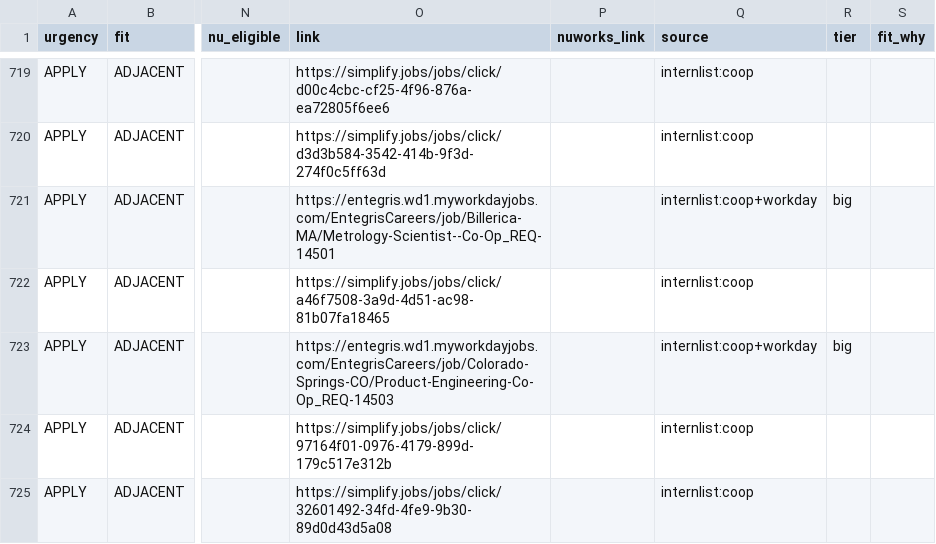
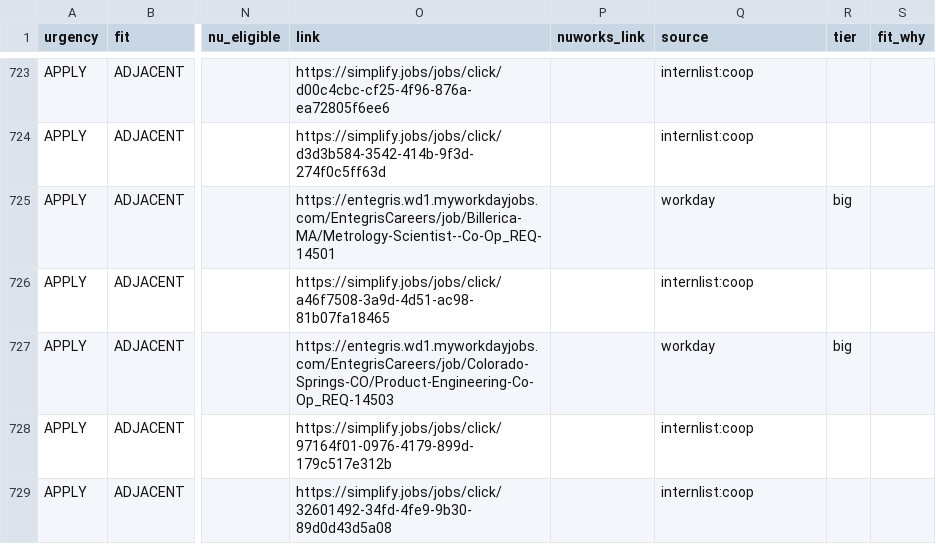
Before and after one commit to hrisheekmust-blip/coop-scraper, a CSV file: data/sheet.csv, drawn as a sheet; only a part is shown, gaps mark what is left out; addresses are those after the commit; the diff covers the shown part only; the diff names each change by its address in the sheet, - before the commit and + after, or states it on an @@ line.

```diff
--- a/data/sheet.csv
+++ b/data/sheet.csv
-Q725 (source): internlist:coop+workday
+Q725 (source): workday
-Q727 (source): internlist:coop+workday
+Q727 (source): workday
```
Also changed, not shown: 7 added rows, 4 removed rows and 7 edited cells elsewhere in this file, data/tracker.csv, data/watchlist.csv, 10 other files.
